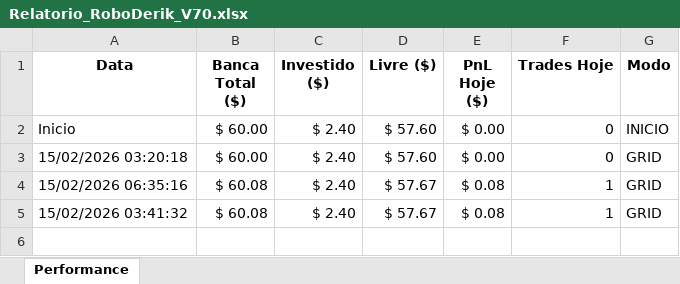
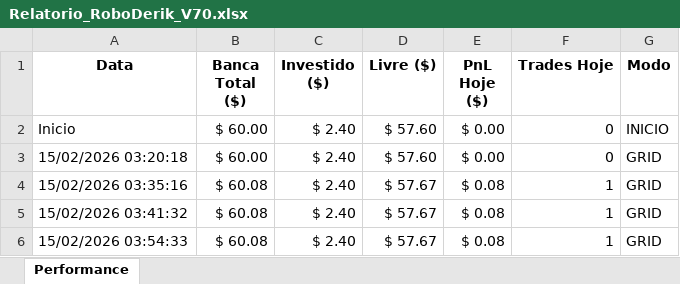
Before and after one commit to djmtecnologia/RoboDerik, an Excel workbook: Relatorio_RoboDerik_V70.xlsx, sheet Performance, drawn as a sheet; values as stored, in another font and other column widths than the file's, no borders; charts and pictures and conditional formats not drawn; the diff names each change by its address in the sheet, - before the commit and + after, or states it on an @@ line.

```diff
--- a/Relatorio_RoboDerik_V70.xlsx (sheet Performance)
+++ b/Relatorio_RoboDerik_V70.xlsx (sheet Performance)
-A4 (Data): 15/02/2026 06:35:16
+A4 (Data): 15/02/2026 03:35:16
+row 6: 15/02/2026 03:54:33 | $ 60.08 | $ 2.40 | $ 57.67 | $ 0.08 | 1 | GRID
```
Also changed, not shown: charts or pictures, 1 other file.
